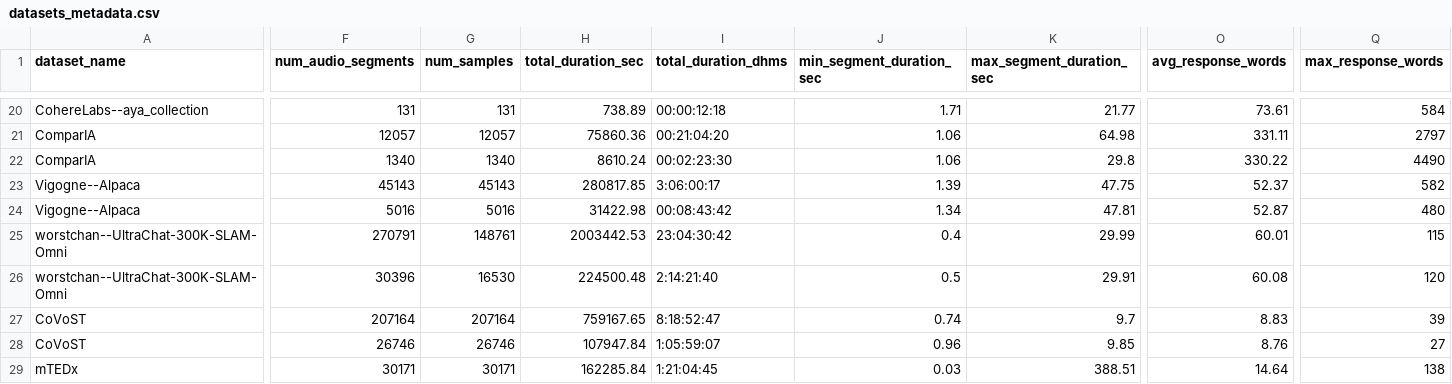
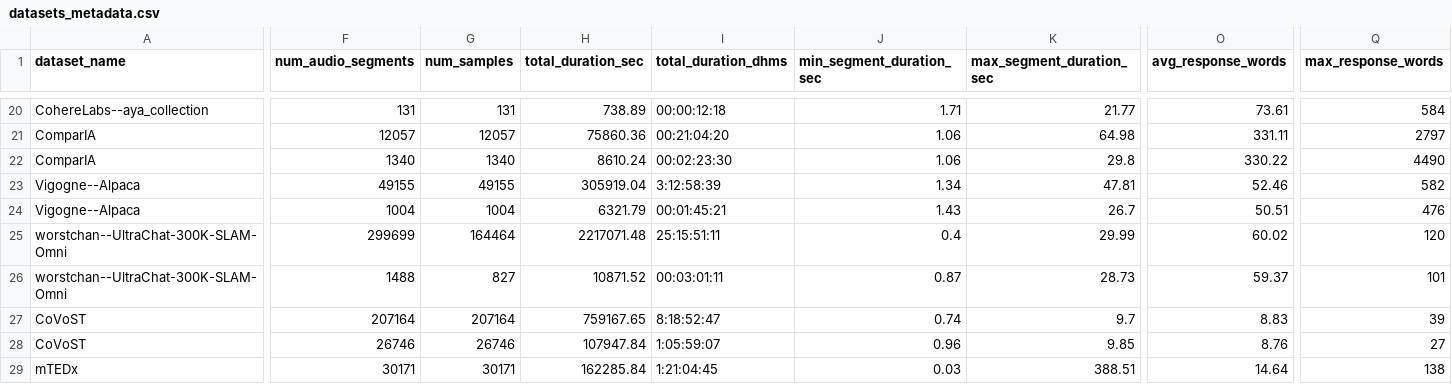
Before and after one commit to OpenLLM-France/Luciole-Audio-Training, a CSV file: assets/datasets_metadata.csv, drawn as a sheet; only a part is shown, gaps mark what is left out; the diff covers the shown part only; the diff names each change by its address in the sheet, - before the commit and + after, or states it on an @@ line.

Commit message:
Update metadata csv

```diff
--- a/assets/datasets_metadata.csv
+++ b/assets/datasets_metadata.csv
-F23 (num_audio_segments): 45143
+F23 (num_audio_segments): 49155
-G23 (num_samples): 45143
+G23 (num_samples): 49155
-H23 (total_duration_sec): 280817.85
+H23 (total_duration_sec): 305919.04
-I23 (total_duration_dhms): 3:06:00:17
+I23 (total_duration_dhms): 3:12:58:39
-J23 (min_segment_duration_sec): 1.39
+J23 (min_segment_duration_sec): 1.34
-K23 (max_segment_duration_sec): 47.75
+K23 (max_segment_duration_sec): 47.81
-O23 (avg_response_words): 52.37
+O23 (avg_response_words): 52.46
-F24 (num_audio_segments): 5016
+F24 (num_audio_segments): 1004
-G24 (num_samples): 5016
+G24 (num_samples): 1004
-H24 (total_duration_sec): 31422.98
+H24 (total_duration_sec): 6321.79
-I24 (total_duration_dhms): 00:08:43:42
+I24 (total_duration_dhms): 00:01:45:21
-J24 (min_segment_duration_sec): 1.34
+J24 (min_segment_duration_sec): 1.43
-K24 (max_segment_duration_sec): 47.81
+K24 (max_segment_duration_sec): 26.7
-O24 (avg_response_words): 52.87
+O24 (avg_response_words): 50.51
-Q24 (max_response_words): 480
+Q24 (max_response_words): 476
-F25 (num_audio_segments): 270791
+F25 (num_audio_segments): 299699
-G25 (num_samples): 148761
+G25 (num_samples): 164464
-H25 (total_duration_sec): 2003442.53
+H25 (total_duration_sec): 2217071.48
-I25 (total_duration_dhms): 23:04:30:42
+I25 (total_duration_dhms): 25:15:51:11
-O25 (avg_response_words): 60.01
+O25 (avg_response_words): 60.02
-Q25 (max_response_words): 115
+Q25 (max_response_words): 120
-F26 (num_audio_segments): 30396
+F26 (num_audio_segments): 1488
-G26 (num_samples): 16530
+G26 (num_samples): 827
-H26 (total_duration_sec): 224500.48
+H26 (total_duration_sec): 10871.52
-I26 (total_duration_dhms): 2:14:21:40
+I26 (total_duration_dhms): 00:03:01:11
-J26 (min_segment_duration_sec): 0.5
+J26 (min_segment_duration_sec): 0.87
-K26 (max_segment_duration_sec): 29.91
+K26 (max_segment_duration_sec): 28.73
-O26 (avg_response_words): 60.08
+O26 (avg_response_words): 59.37
-Q26 (max_response_words): 120
+Q26 (max_response_words): 101
```
Also changed, not shown: 17 edited cells elsewhere in this file, 3 other files.
